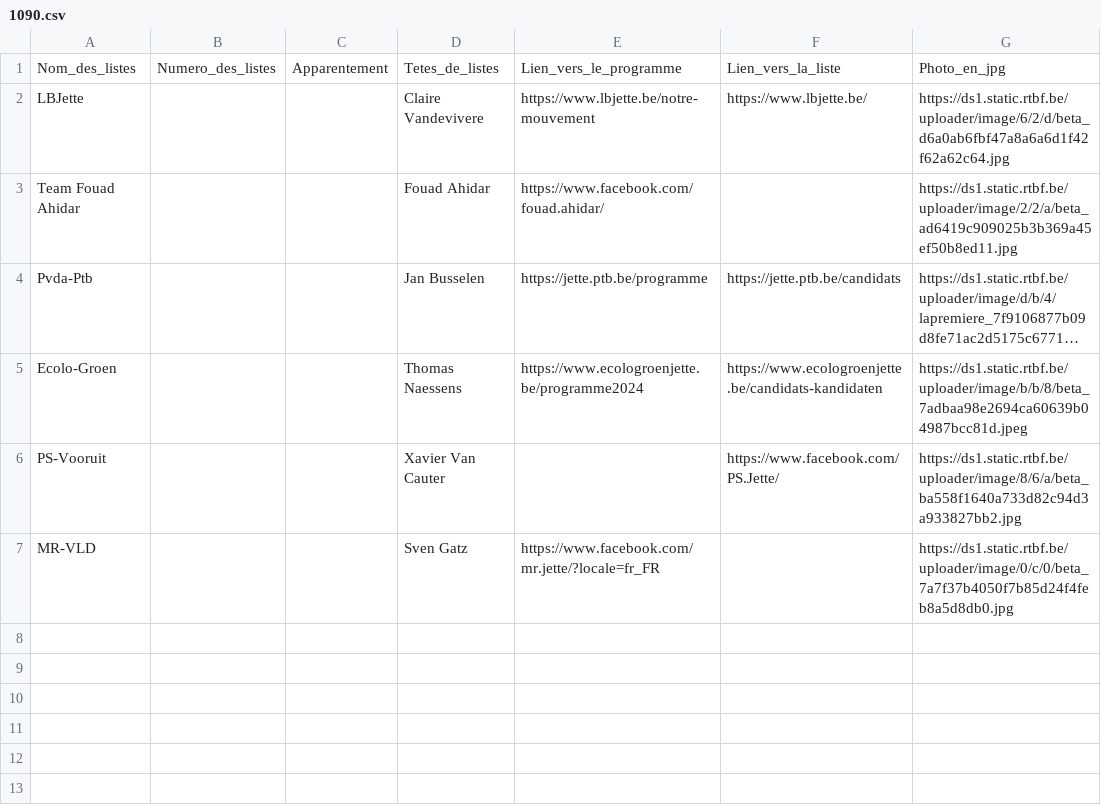
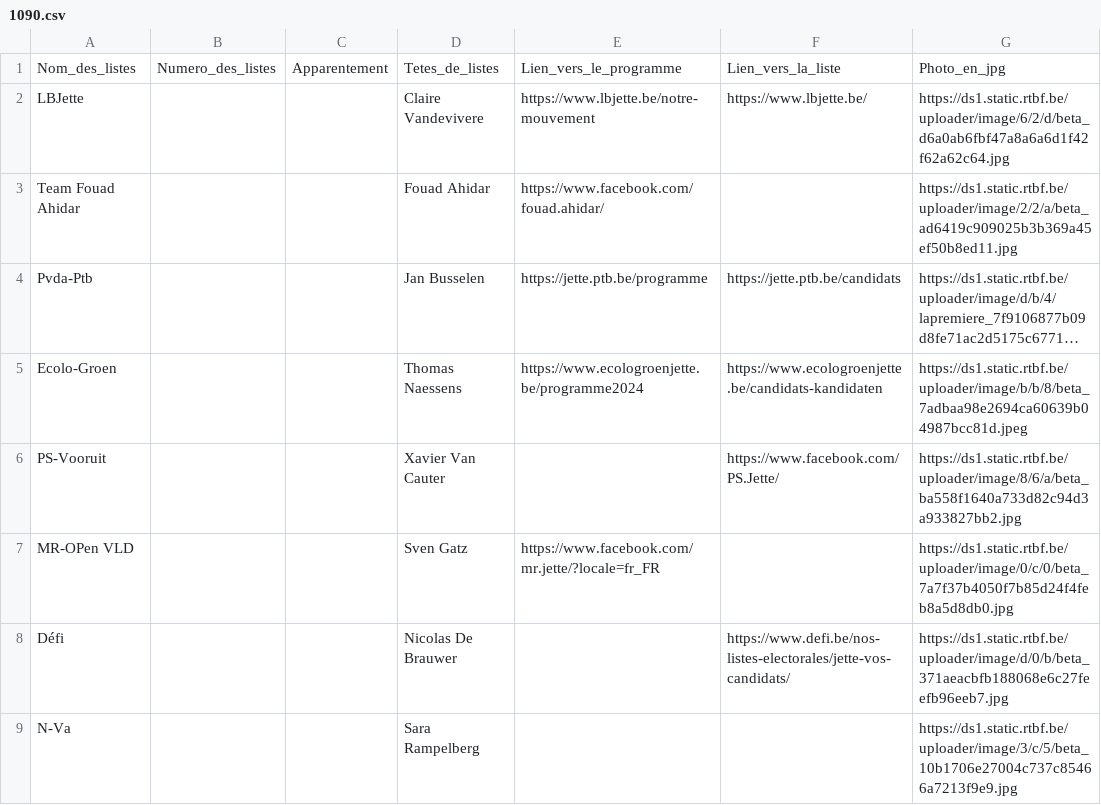
Before and after one commit to amcaw/electionslists, a CSV file: 1090.csv, drawn as a sheet; long unchanged cells end in ….

Commit message:
Upload CSV file

```diff
--- a/1090.csv
+++ b/1090.csv
@@ -6,2 +6,4 @@ Ecolo-Groen,,,Thomas Naessens,https://www.ecologroenjette.be/programme2024,https
 PS-Vooruit,,,Xavier Van Cauter,,https://www.facebook.com/PS.Jette/,https://ds1.static.rtbf.be/uploader/image/8/6/a/beta_ba558f1640a733d82c94d3a933827bb2.jpg
-MR-VLD,,,Sven Gatz,https://www.facebook.com/mr.jette/?locale=fr_FR,,https://ds1.static.rtbf.be/uploader/image/0/c/0/beta_7a7f37b4050f7b85d24f4feb8a5d8db0.jpg
+MR-OPen VLD,,,Sven Gatz,https://www.facebook.com/mr.jette/?locale=fr_FR,,https://ds1.static.rtbf.be/uploader/image/0/c/0/beta_7a7f37b4050f7b85d24f4feb8a5d8db0.jpg
+Défi,,,Nicolas De Brauwer,,https://www.defi.be/nos-listes-electorales/jette-vos-candidats/,https://ds1.static.rtbf.be/uploader/image/d/0/b/beta_371aeacbfb188068e6c27feefb96eeb7.jpg
+N-Va,,,Sara Rampelberg,,,https://ds1.static.rtbf.be/uploader/image/3/c/5/beta_10b1706e27004c737c85466a7213f9e9.jpg
```
